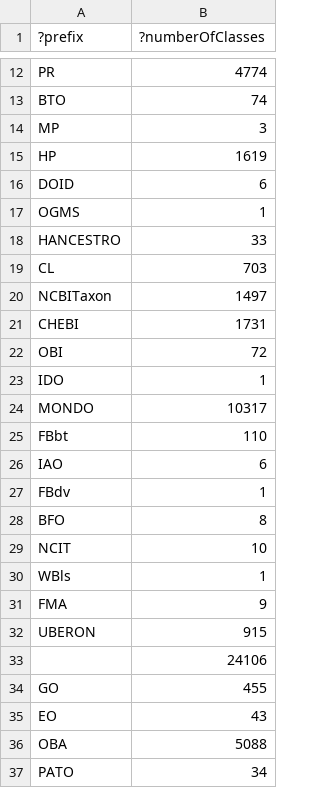
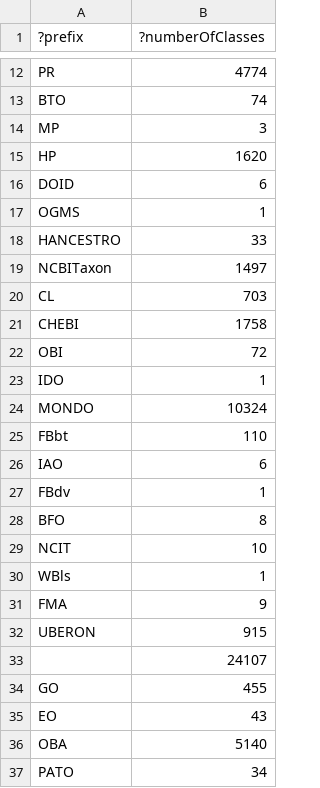
Before and after one commit to EBISPOT/efo, a TSV file: src/ontology/reports/class-count-by-prefix.tsv, drawn as a sheet; only a part is shown, gaps mark what is left out.

```diff
--- a/src/ontology/reports/class-count-by-prefix.tsv
+++ b/src/ontology/reports/class-count-by-prefix.tsv
@@ -14,3 +14,3 @@
 "MP"	3
-"HP"	1619
+"HP"	1620
 "DOID"	6
@@ -18,8 +18,8 @@
 "HANCESTRO"	33
+"NCBITaxon"	1497
 "CL"	703
-"NCBITaxon"	1497
-"CHEBI"	1731
+"CHEBI"	1758
 "OBI"	72
 "IDO"	1
-"MONDO"	10317
+"MONDO"	10324
 "FBbt"	110
@@ -32,6 +32,6 @@
 "UBERON"	915
-""	24106
+""	24107
 "GO"	455
 "EO"	43
-"OBA"	5088
+"OBA"	5140
 "PATO"	34
```
Also changed, not shown: src/ontology/reports/obsolete_gwas.tsv, src/ontology/reports/obsoletes.tsv, 3 other files.
